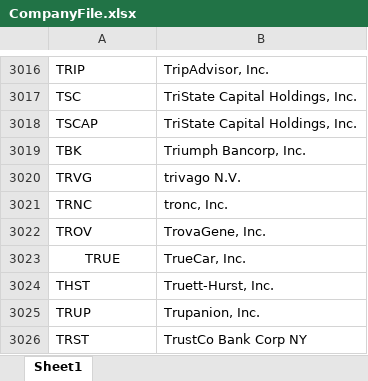
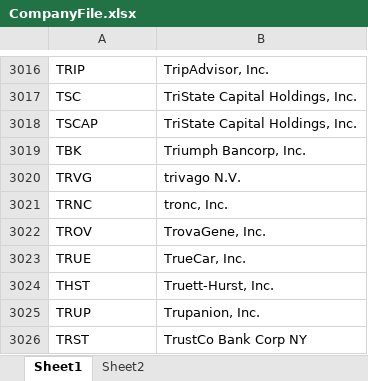
Before and after one commit to KAliaksei/Project-Cucumber, an Excel workbook: CompanyFile.xlsx, sheet Sheet1, drawn as a sheet; only a part is shown, gaps mark what is left out; values as stored, in another font and other column widths than the file's, no borders; the diff names each change by its address in the sheet, - before the commit and + after, or states it on an @@ line.

```diff
--- a/CompanyFile.xlsx (sheet Sheet1)
+++ b/CompanyFile.xlsx (sheet Sheet1)
+sheet tab: Sheet2
-A3023 alignment: center
+A3023 alignment: left
```
Also changed, not shown: 1 other file.
